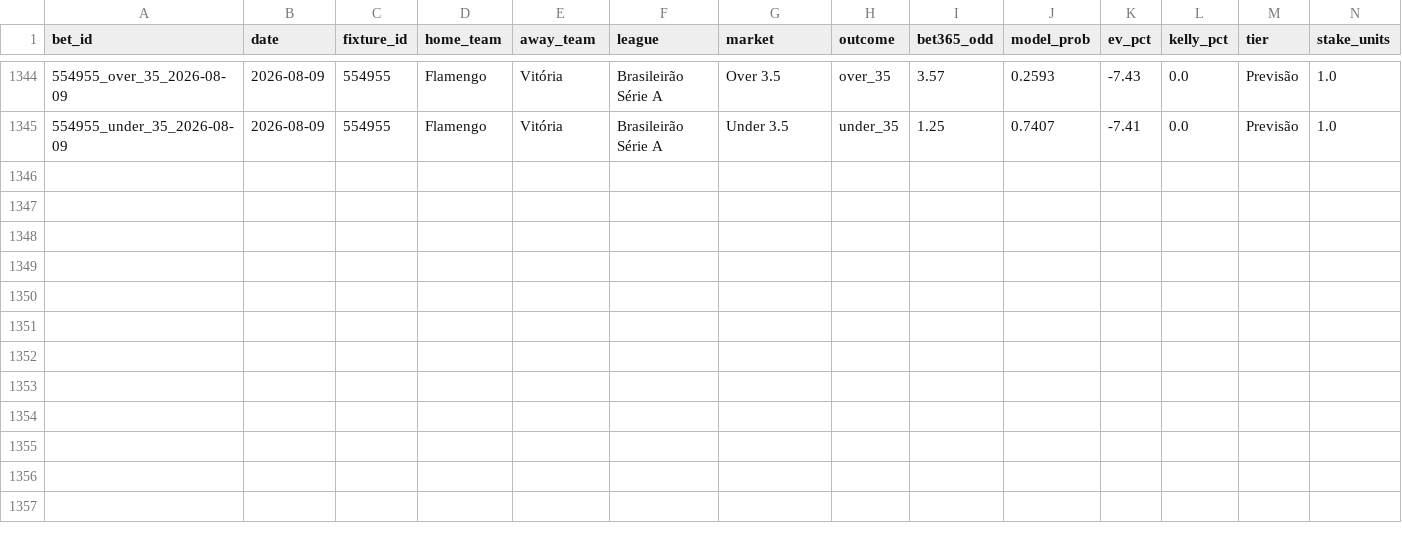
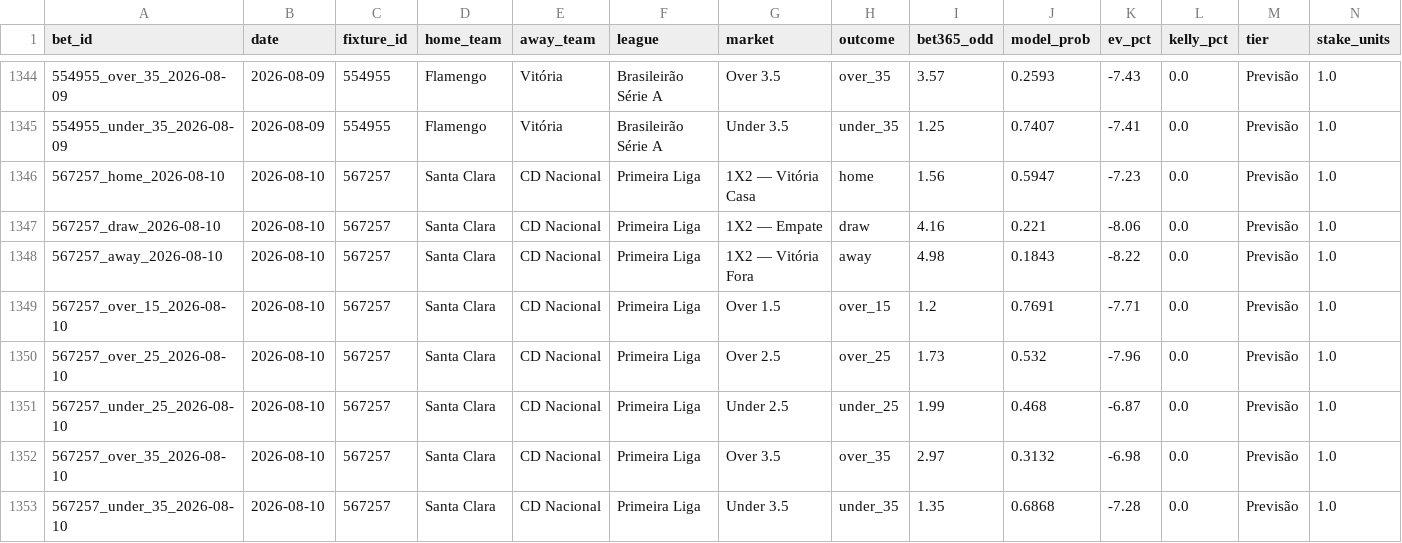
Before and after one commit to raymz1990/football-analytics, a CSV file: data/historical/bet_history.csv, drawn as a sheet; only a part is shown, gaps mark what is left out; rows hold the shown columns only; the diff names each change by its address in the sheet, - before the commit and + after, or states it on an @@ line.

```diff
--- a/data/historical/bet_history.csv
+++ b/data/historical/bet_history.csv
+row 1346: 567257_home_2026-08-10 | 2026-08-10 | 567257 | Santa Clara | CD Nacional | Primeira Liga | 1X2 — Vitória Casa | home | 1.56 | 0.5947 | -7.23 | 0.0 | Previsão | 1.0
+row 1347: 567257_draw_2026-08-10 | 2026-08-10 | 567257 | Santa Clara | CD Nacional | Primeira Liga | 1X2 — Empate | draw | 4.16 | 0.221 | -8.06 | 0.0 | Previsão | 1.0
+row 1348: 567257_away_2026-08-10 | 2026-08-10 | 567257 | Santa Clara | CD Nacional | Primeira Liga | 1X2 — Vitória Fora | away | 4.98 | 0.1843 | -8.22 | 0.0 | Previsão | 1.0
+row 1349: 567257_over_15_2026-08-10 | 2026-08-10 | 567257 | Santa Clara | CD Nacional | Primeira Liga | Over 1.5 | over_15 | 1.2 | 0.7691 | -7.71 | 0.0 | Previsão | 1.0
+row 1350: 567257_over_25_2026-08-10 | 2026-08-10 | 567257 | Santa Clara | CD Nacional | Primeira Liga | Over 2.5 | over_25 | 1.73 | 0.532 | -7.96 | 0.0 | Previsão | 1.0
+row 1351: 567257_under_25_2026-08-10 | 2026-08-10 | 567257 | Santa Clara | CD Nacional | Primeira Liga | Under 2.5 | under_25 | 1.99 | 0.468 | -6.87 | 0.0 | Previsão | 1.0
+row 1352: 567257_over_35_2026-08-10 | 2026-08-10 | 567257 | Santa Clara | CD Nacional | Primeira Liga | Over 3.5 | over_35 | 2.97 | 0.3132 | -6.98 | 0.0 | Previsão | 1.0
+row 1353: 567257_under_35_2026-08-10 | 2026-08-10 | 567257 | Santa Clara | CD Nacional | Primeira Liga | Under 3.5 | under_35 | 1.35 | 0.6868 | -7.28 | 0.0 | Previsão | 1.0
```
Also changed, not shown: 3 other files.
